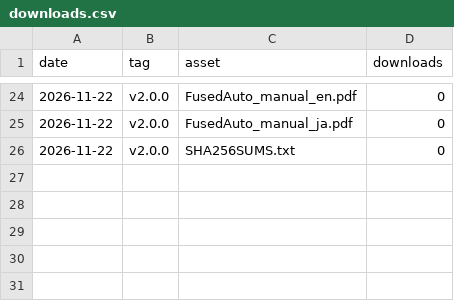
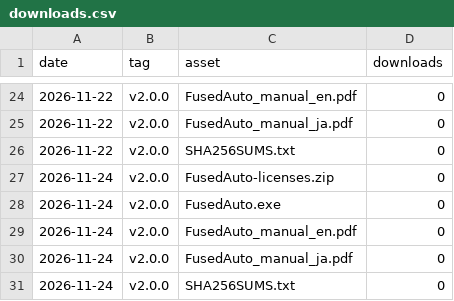
Before and after one commit to ryusei-inamori/FusedMaker, a CSV file: stats/downloads.csv, drawn as a sheet; only a part is shown, gaps mark what is left out; the diff names each change by its address in the sheet, - before the commit and + after, or states it on an @@ line.

```diff
--- a/stats/downloads.csv
+++ b/stats/downloads.csv
+row 27: 2026-11-24 | v2.0.0 | FusedAuto-licenses.zip | 0
+row 28: 2026-11-24 | v2.0.0 | FusedAuto.exe | 0
+row 29: 2026-11-24 | v2.0.0 | FusedAuto_manual_en.pdf | 0
+row 30: 2026-11-24 | v2.0.0 | FusedAuto_manual_ja.pdf | 0
+row 31: 2026-11-24 | v2.0.0 | SHA256SUMS.txt | 0
```
Also changed, not shown: 1 other file.
